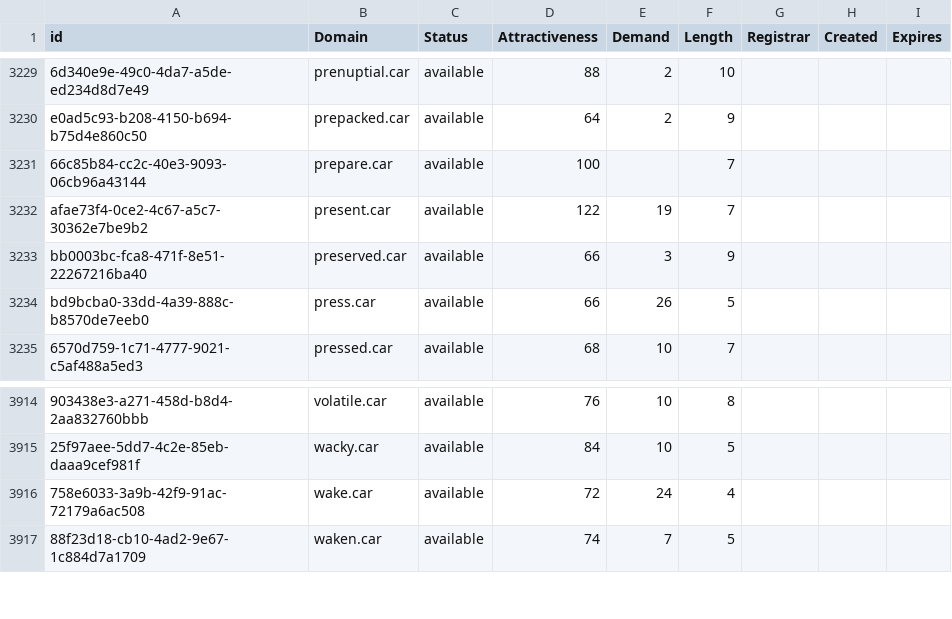
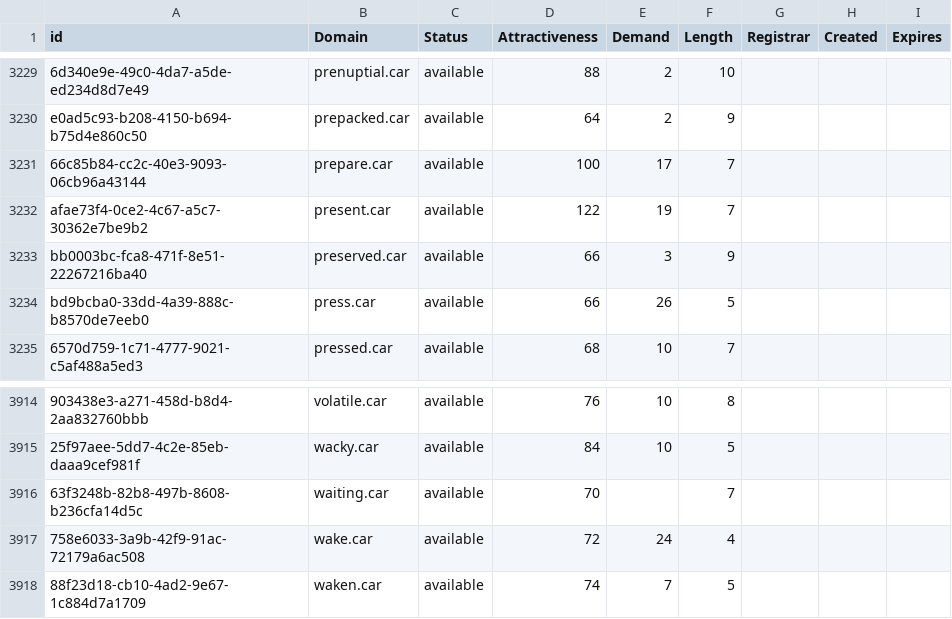
Before and after one commit to UniqueDomains/car-oneword-domains, a CSV file: car.csv, drawn as a sheet; only a part is shown, gaps mark what is left out; the diff names each change by its address in the sheet, - before the commit and + after, or states it on an @@ line.

Commit message:
Domains update

```diff
--- a/car.csv
+++ b/car.csv
-E3231 (Demand): (empty)
+E3231 (Demand): 17
+row 3916: 63f3248b-82b8-497b-8608-b236cfa14d5c | waiting.car | available | 70 |  | 7
```
Also changed, not shown: 2 other files.
